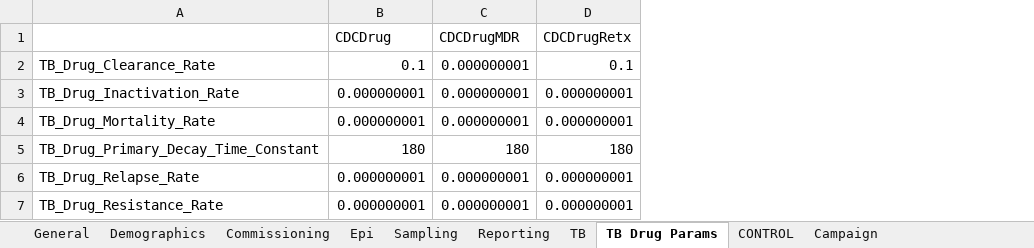
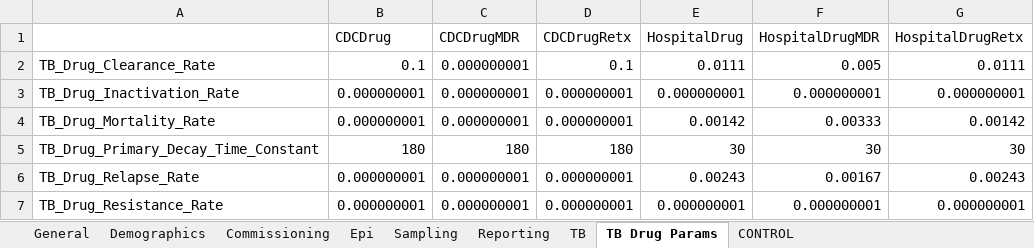
Before and after one commit to InstituteforDiseaseModeling/EMOD-Typhoid, an Excel workbook: Regression/Scenarios/TB/06_PopulationBurnIn/B_PrivateToPublic/config.xlsm, sheet TB Drug Params, drawn as a sheet; values as stored, in another font and other column widths than the file's, no borders; the diff names each change by its address in the sheet, - before the commit and + after, or states it on an @@ line.

Commit message:
Added missing drugs.

```diff
--- a/Regression/Scenarios/TB/06_PopulationBurnIn/B_PrivateToPublic/config.xlsm (sheet TB Drug Params)
+++ b/Regression/Scenarios/TB/06_PopulationBurnIn/B_PrivateToPublic/config.xlsm (sheet TB Drug Params)
-sheet tab: Campaign
+column E (HospitalDrug), rows 2-7: 0.0111 | 0.000000001 | 0.00142 | 30 | 0.00243 | 0.000000001
+column F (HospitalDrugMDR), rows 2-7: 0.005 | 0.000000001 | 0.00333 | 30 | 0.00167 | 0.000000001
+column G (HospitalDrugRetx), rows 2-7: 0.0111 | 0.000000001 | 0.00142 | 30 | 0.00243 | 0.000000001
```
Also changed, not shown: sheet Commissioning.
